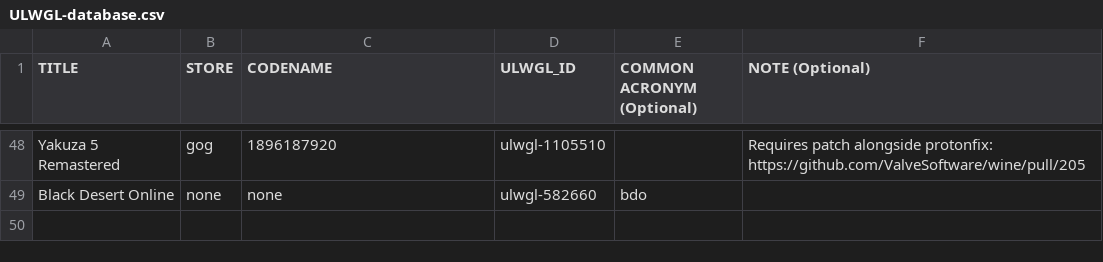
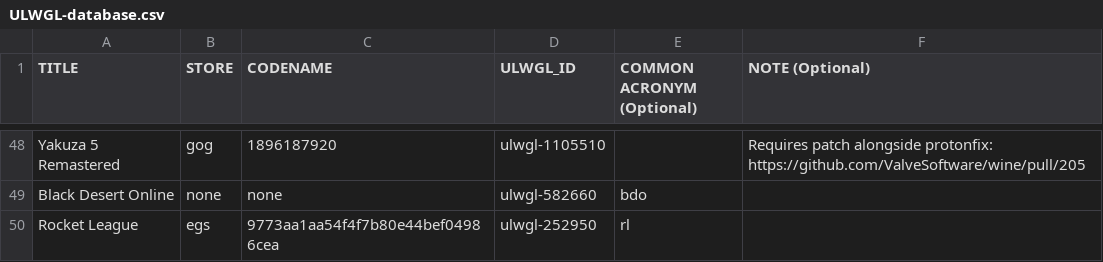
Before and after one commit to Open-Wine-Components/umu-database, a CSV file: ULWGL-database.csv, drawn as a sheet; only a part is shown, gaps mark what is left out; the diff names each change by its address in the sheet, - before the commit and + after, or states it on an @@ line.

Commit message:
Adding Rocket League

```diff
--- a/ULWGL-database.csv
+++ b/ULWGL-database.csv
+row 50: Rocket League | egs | 9773aa1aa54f4f7b80e44bef04986cea | ulwgl-252950 | rl
```
